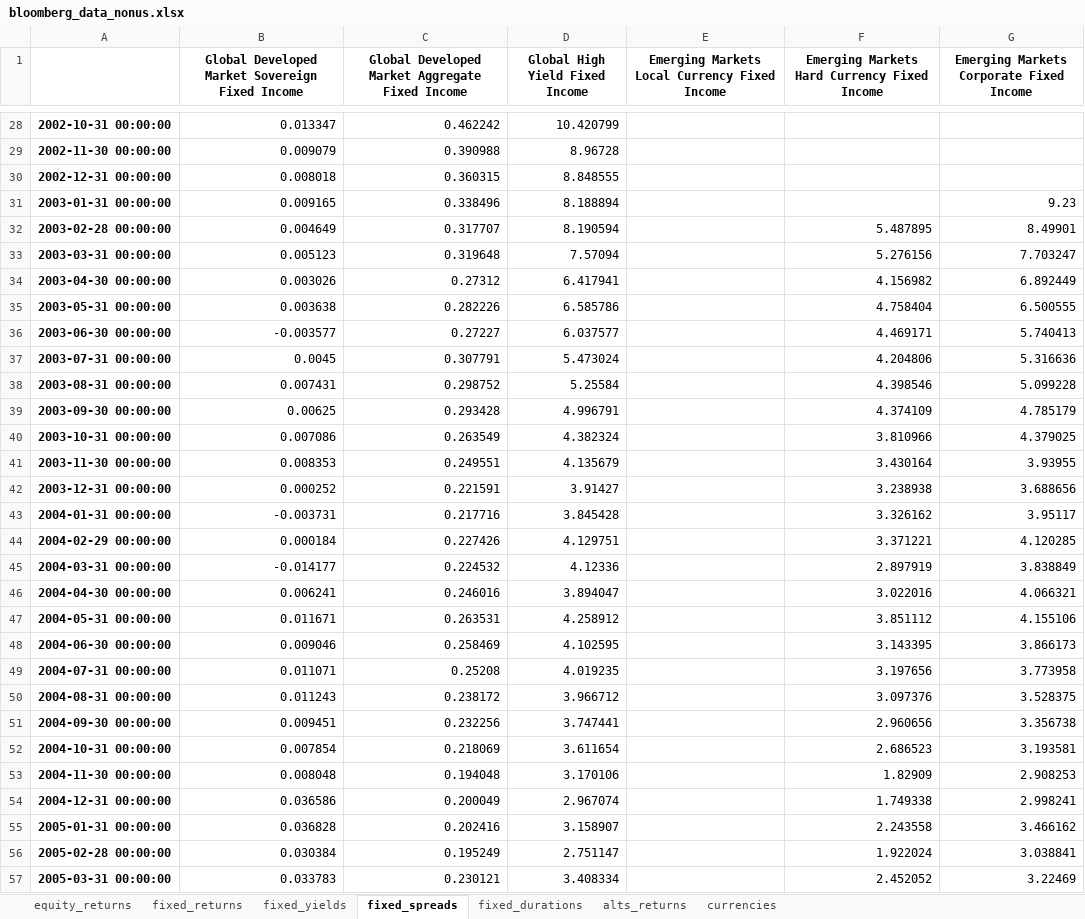
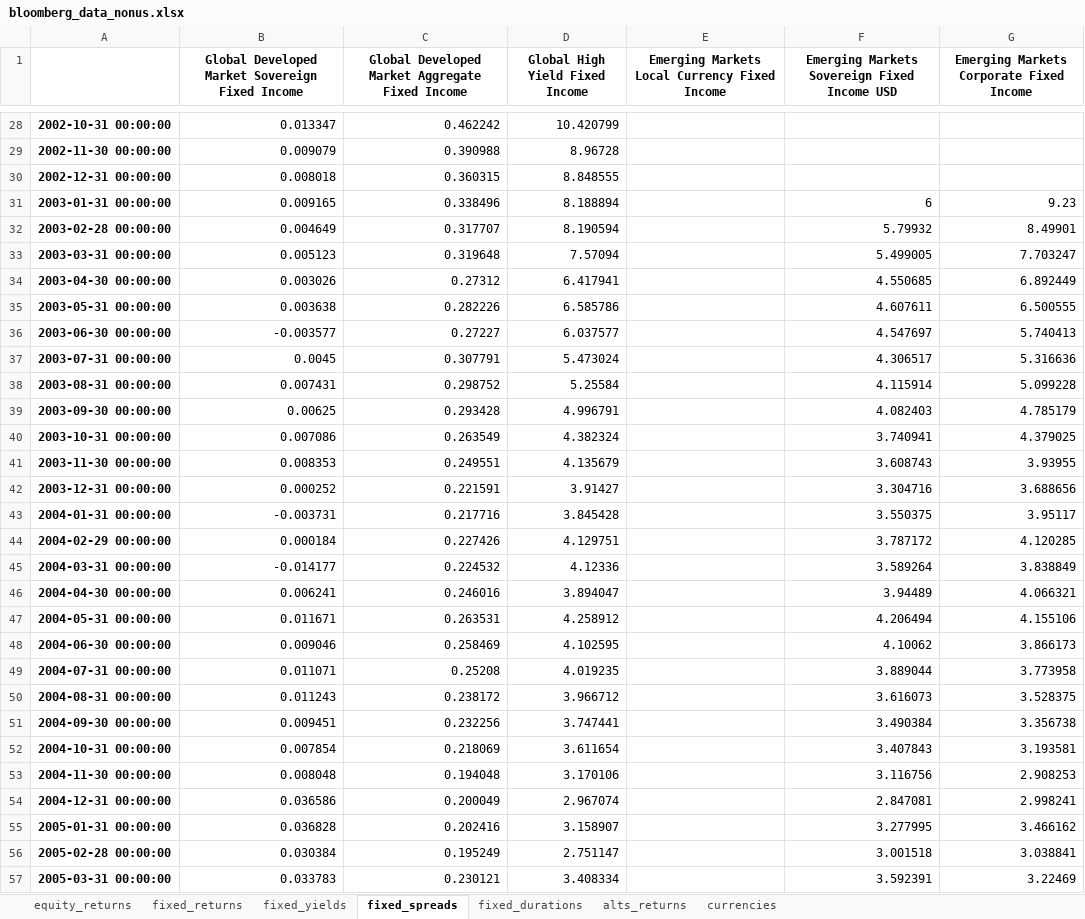
Before and after one commit to xbbld4x/CMAs, an Excel workbook: Data/bloomberg_data_nonus.xlsx, sheet fixed_spreads, drawn as a sheet; only a part is shown, gaps mark what is left out; values as stored, in another font and other column widths than the file's, no borders; the diff covers the shown part only; the diff names each change by its address in the sheet, - before the commit and + after, or states it on an @@ line.

```diff
--- a/Data/bloomberg_data_nonus.xlsx (sheet fixed_spreads)
+++ b/Data/bloomberg_data_nonus.xlsx (sheet fixed_spreads)
-F1: Emerging Markets Hard Currency Fixed Income
+F1: Emerging Markets Sovereign Fixed Income USD
-F31: (empty)
+F31: 6
-F32: 5.487895
+F32: 5.79932
-F33: 5.276156
+F33: 5.499005
-F34: 4.156982
+F34: 4.550685
-F35: 4.758404
+F35: 4.607611
-F36: 4.469171
+F36: 4.547697
-F37: 4.204806
+F37: 4.306517
-F38: 4.398546
+F38: 4.115914
-F39: 4.374109
+F39: 4.082403
-F40: 3.810966
+F40: 3.740941
-F41: 3.430164
+F41: 3.608743
-F42: 3.238938
+F42: 3.304716
-F43: 3.326162
+F43: 3.550375
-F44: 3.371221
+F44: 3.787172
-F45: 2.897919
+F45: 3.589264
-F46: 3.022016
+F46: 3.94489
-F47: 3.851112
+F47: 4.206494
-F48: 3.143395
+F48: 4.10062
-F49: 3.197656
+F49: 3.889044
-F50: 3.097376
+F50: 3.616073
-F51: 2.960656
+F51: 3.490384
-F52: 2.686523
+F52: 3.407843
-F53: 1.82909
+F53: 3.116756
-F54: 1.749338
+F54: 2.847081
-F55: 2.243558
+F55: 3.277995
-F56: 1.922024
+F56: 3.001518
-F57: 2.452052
+F57: 3.592391
```
Also changed, not shown: 174 edited cells elsewhere in this sheet, sheet fixed_yields, sheet fixed_returns, sheet fixed_durations, sheet alts_returns, sheet currencies, Data/dump.xlsx, Data/term_structure_data.xlsx, 12 other files.
